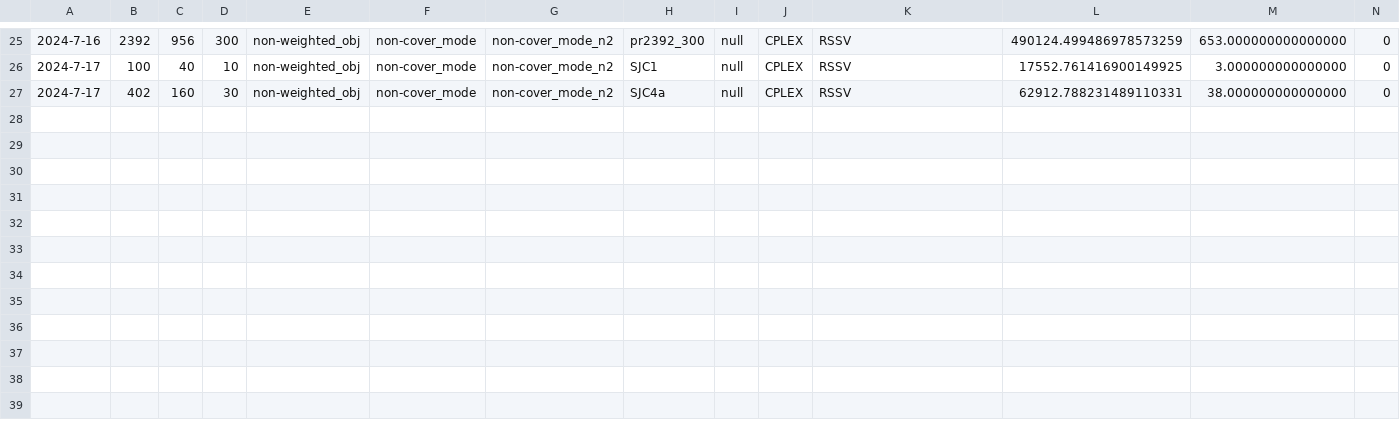
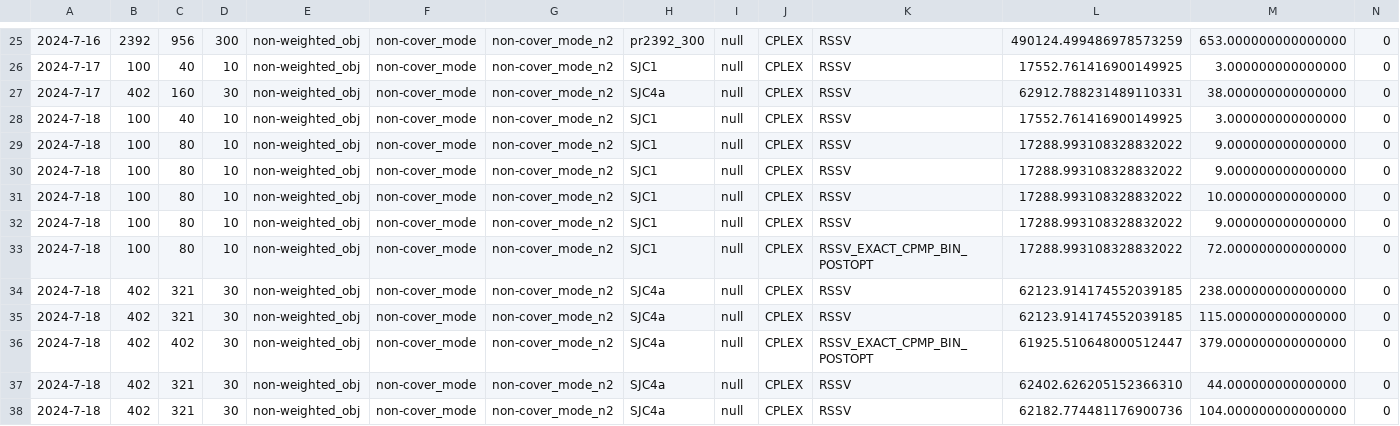
Before and after one commit to albuquef/PMPSolver, a CSV file: outputs/solutions/test_all_results.csv, drawn as a sheet; only a part is shown, gaps mark what is left out; rows hold the shown columns only; the diff names each change by its address in the sheet, - before the commit and + after, or states it on an @@ line.

```diff
--- a/outputs/solutions/test_all_results.csv
+++ b/outputs/solutions/test_all_results.csv
+row 28: 2024-7-18 | 100 | 40 | 10 | non-weighted_obj | non-cover_mode | non-cover_mode_n2 | SJC1 | null | CPLEX | RSSV | 17552.761416900149925 | 3.000000000000000 | 0
+row 29: 2024-7-18 | 100 | 80 | 10 | non-weighted_obj | non-cover_mode | non-cover_mode_n2 | SJC1 | null | CPLEX | RSSV | 17288.993108328832022 | 9.000000000000000 | 0
+row 30: 2024-7-18 | 100 | 80 | 10 | non-weighted_obj | non-cover_mode | non-cover_mode_n2 | SJC1 | null | CPLEX | RSSV | 17288.993108328832022 | 9.000000000000000 | 0
+row 31: 2024-7-18 | 100 | 80 | 10 | non-weighted_obj | non-cover_mode | non-cover_mode_n2 | SJC1 | null | CPLEX | RSSV | 17288.993108328832022 | 10.000000000000000 | 0
+row 32: 2024-7-18 | 100 | 80 | 10 | non-weighted_obj | non-cover_mode | non-cover_mode_n2 | SJC1 | null | CPLEX | RSSV | 17288.993108328832022 | 9.000000000000000 | 0
+row 33: 2024-7-18 | 100 | 80 | 10 | non-weighted_obj | non-cover_mode | non-cover_mode_n2 | SJC1 | null | CPLEX | RSSV_EXACT_CPMP_BIN_POSTOPT | 17288.993108328832022 | 72.000000000000000 | 0
+row 34: 2024-7-18 | 402 | 321 | 30 | non-weighted_obj | non-cover_mode | non-cover_mode_n2 | SJC4a | null | CPLEX | RSSV | 62123.914174552039185 | 238.000000000000000 | 0
+row 35: 2024-7-18 | 402 | 321 | 30 | non-weighted_obj | non-cover_mode | non-cover_mode_n2 | SJC4a | null | CPLEX | RSSV | 62123.914174552039185 | 115.000000000000000 | 0
+row 36: 2024-7-18 | 402 | 402 | 30 | non-weighted_obj | non-cover_mode | non-cover_mode_n2 | SJC4a | null | CPLEX | RSSV_EXACT_CPMP_BIN_POSTOPT | 61925.510648000512447 | 379.000000000000000 | 0
+row 37: 2024-7-18 | 402 | 321 | 30 | non-weighted_obj | non-cover_mode | non-cover_mode_n2 | SJC4a | null | CPLEX | RSSV | 62402.626205152366310 | 44.000000000000000 | 0
+row 38: 2024-7-18 | 402 | 321 | 30 | non-weighted_obj | non-cover_mode | non-cover_mode_n2 | SJC4a | null | CPLEX | RSSV | 62182.774481176900736 | 104.000000000000000 | 0
```
Also changed, not shown: outputs/reports/gap_Bin_service_SJC1_p_10_EXACT_CPMP_BIN.csv, outputs/reports/gap_Bin_service_SJC4a_p_30_RSSV_EXACT_CPMP_BIN.csv, 18 other files.
